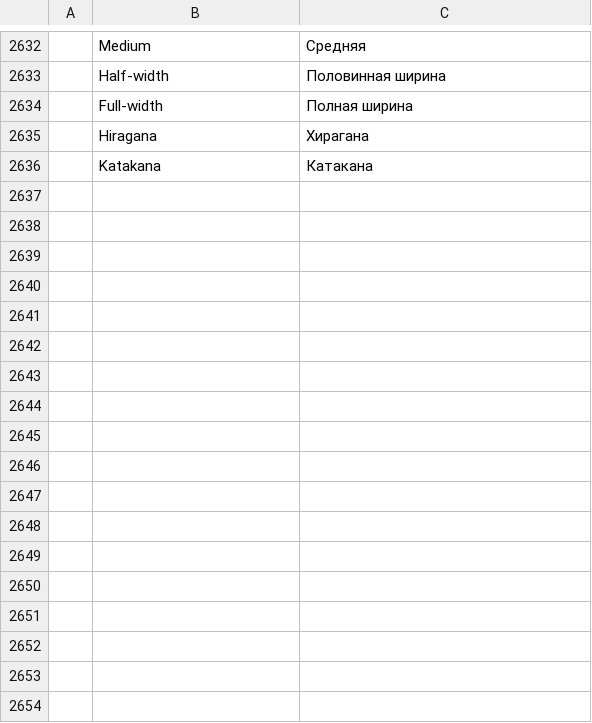
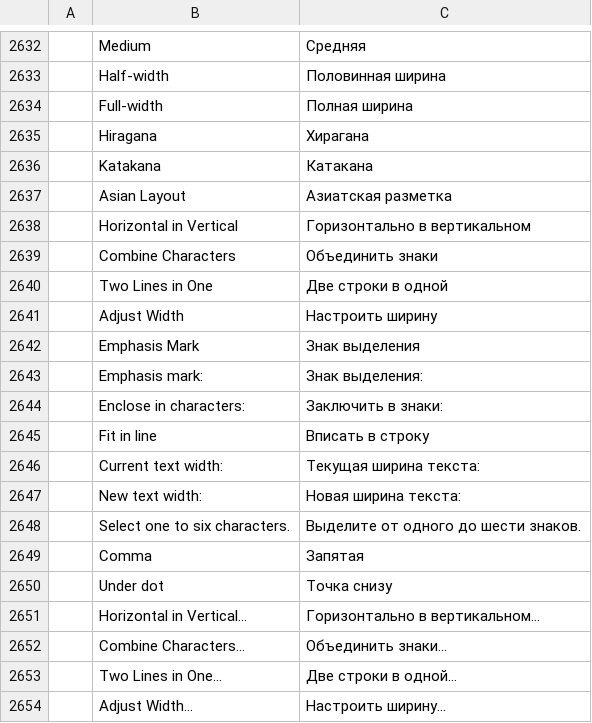
Before and after one commit to goyamamoto/wordcraft, a TSV file: crates/ui-egui/src/i18n/ru.tsv, drawn as a sheet; only a part is shown, gaps mark what is left out; the diff names each change by its address in the sheet, - before the commit and + after, or states it on an @@ line.

```diff
--- a/crates/ui-egui/src/i18n/ru.tsv
+++ b/crates/ui-egui/src/i18n/ru.tsv
+row 2637:  | Asian Layout | Азиатская разметка
+row 2638:  | Horizontal in Vertical | Горизонтально в вертикальном
+row 2639:  | Combine Characters | Объединить знаки
+row 2640:  | Two Lines in One | Две строки в одной
+row 2641:  | Adjust Width | Настроить ширину
+row 2642:  | Emphasis Mark | Знак выделения
+row 2643:  | Emphasis mark: | Знак выделения:
+row 2644:  | Enclose in characters: | Заключить в знаки:
+row 2645:  | Fit in line | Вписать в строку
+row 2646:  | Current text width: | Текущая ширина текста:
+row 2647:  | New text width: | Новая ширина текста:
+row 2648:  | Select one to six characters. | Выделите от одного до шести знаков.
+row 2649:  | Comma | Запятая
+row 2650:  | Under dot | Точка снизу
+row 2651:  | Horizontal in Vertical… | Горизонтально в вертикальном…
+row 2652:  | Combine Characters… | Объединить знаки…
+row 2653:  | Two Lines in One… | Две строки в одной…
+row 2654:  | Adjust Width… | Настроить ширину…
```
Also changed, not shown: crates/ui-egui/src/i18n/bg.tsv, crates/ui-egui/src/i18n/fr.tsv, 46 other files.
